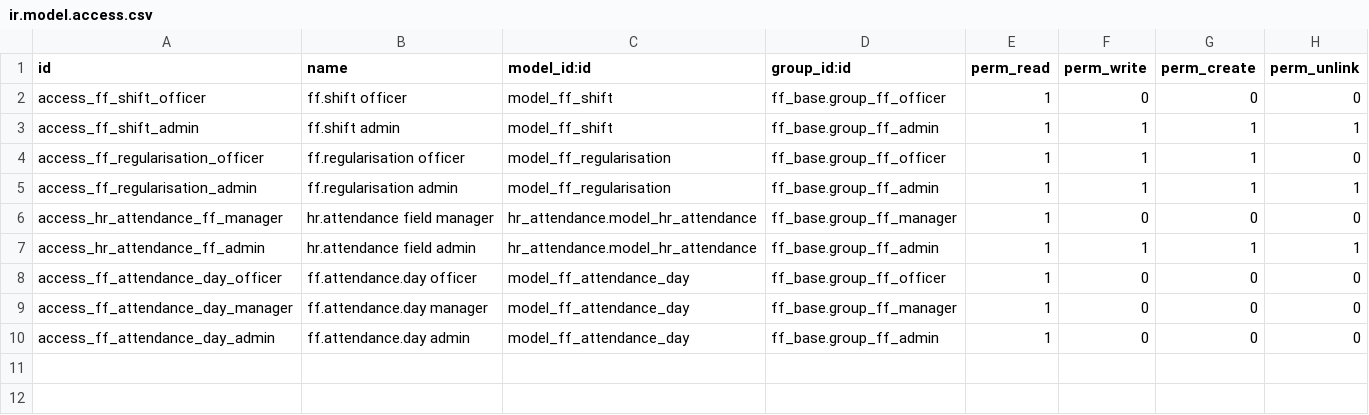
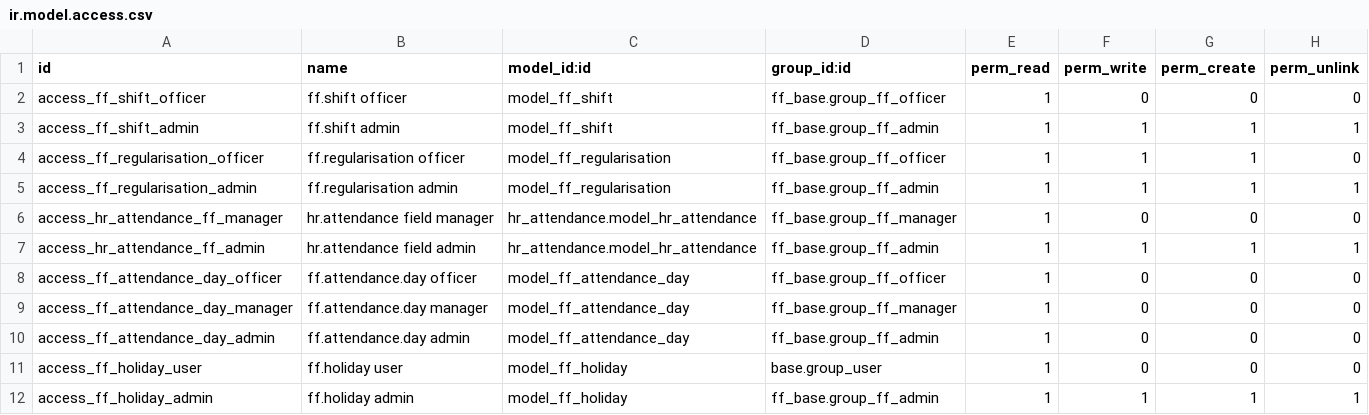
Before and after one commit to abacus-suite/ff_suite, a CSV file: ff_attendance/security/ir.model.access.csv, drawn as a sheet; the diff names each change by its address in the sheet, - before the commit and + after, or states it on an @@ line.

```diff
--- a/ff_attendance/security/ir.model.access.csv
+++ b/ff_attendance/security/ir.model.access.csv
+row 11: access_ff_holiday_user | ff.holiday user | model_ff_holiday | base.group_user | 1 | 0 | 0 | 0
+row 12: access_ff_holiday_admin | ff.holiday admin | model_ff_holiday | ff_base.group_ff_admin | 1 | 1 | 1 | 1
```
Also changed, not shown: 13 other files.
